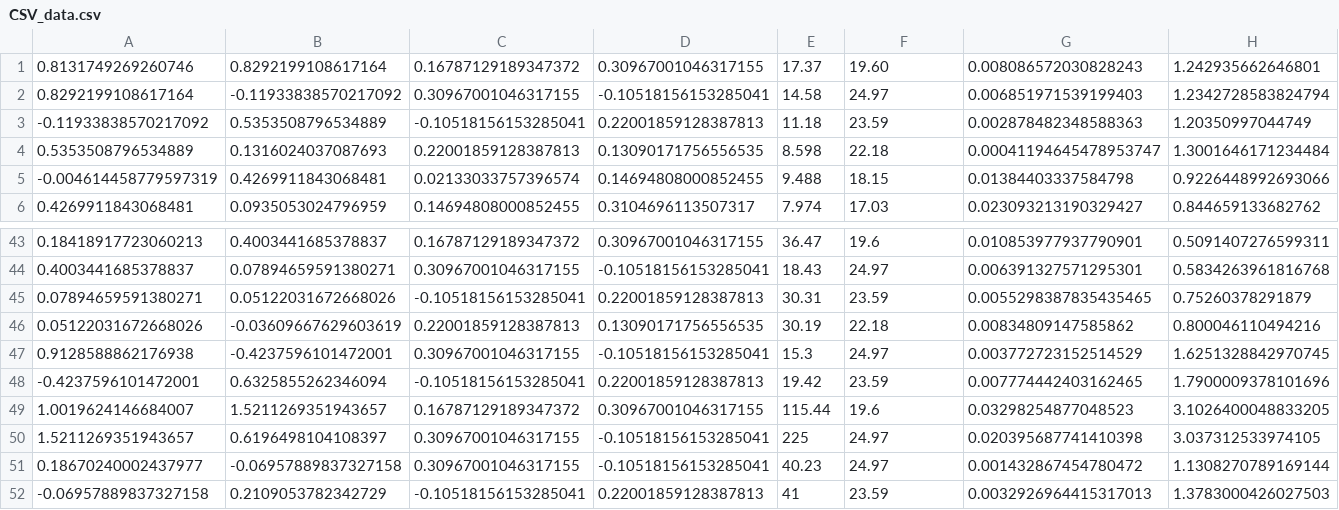
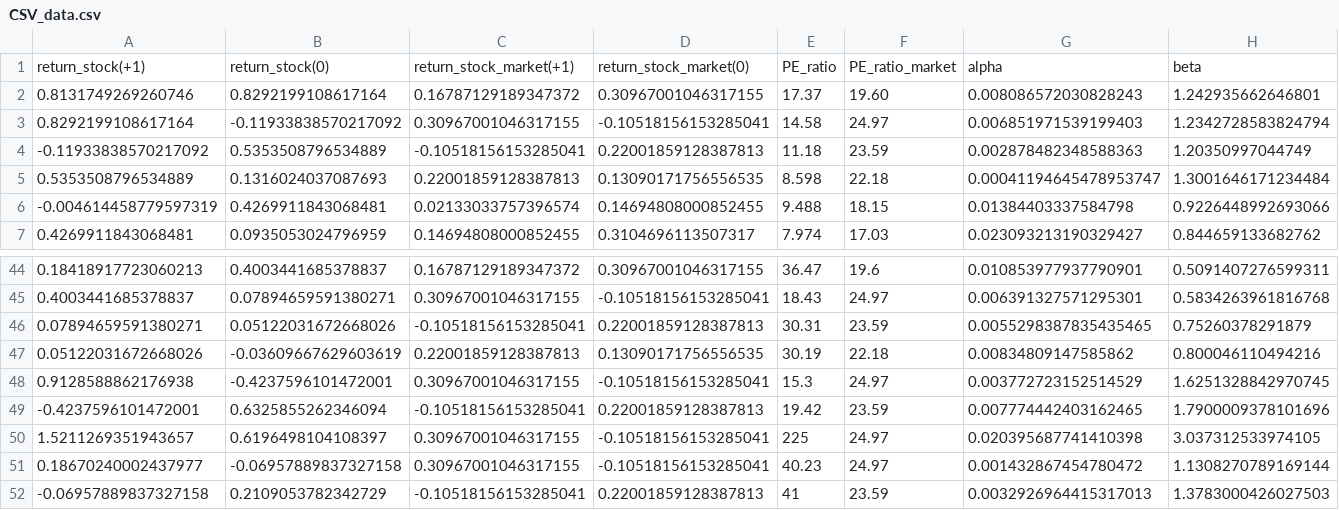
Before and after one commit to eisenmsi/Finance, a CSV file: CSV_data.csv, drawn as a sheet; only a part is shown, gaps mark what is left out.

Commit message:
Update CSV_data.csv

```diff
--- a/CSV_data.csv
+++ b/CSV_data.csv
@@ -1 +1,2 @@
+return_stock(+1), return_stock(0), return_stock_market(+1), return_stock_market(0), PE_ratio, PE_ratio_market, alpha, beta
 0.8131749269260746, 0.8292199108617164, 0.16787129189347372, 0.30967001046317155, 17.37, 19.60, 0.008086572030828243, 1.242935662646801
@@ -48,3 +49,2 @@
 -0.4237596101472001, 0.6325855262346094, -0.10518156153285041, 0.22001859128387813, 19.42, 23.59, 0.007774442403162465, 1.7900009378101696
-1.0019624146684007, 1.5211269351943657, 0.16787129189347372, 0.30967001046317155, 115.44, 19.6, 0.03298254877048523, 3.1026400048833205
 1.5211269351943657, 0.6196498104108397, 0.30967001046317155, -0.10518156153285041, 225, 24.97, 0.020395687741410398, 3.037312533974105
```
